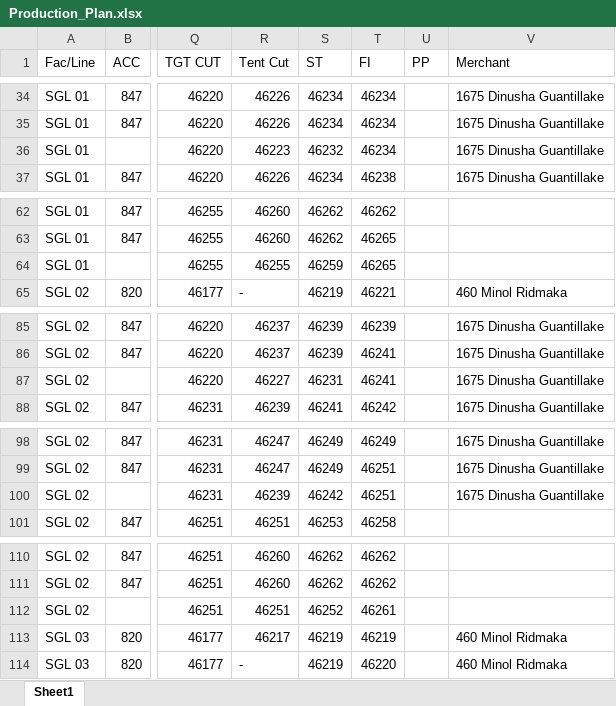
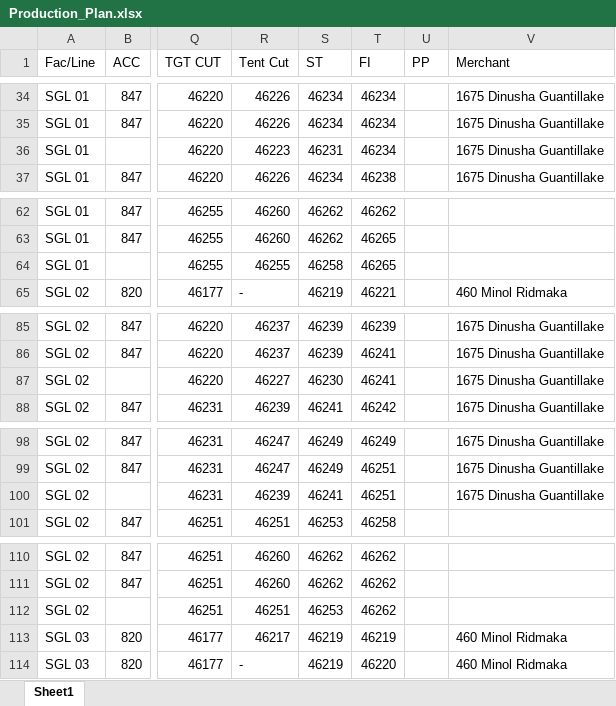
Before and after one commit to Ashen0923/sgl-production-plan, an Excel workbook: Production_Plan.xlsx, sheet Sheet1, drawn as a sheet; only a part is shown, gaps mark what is left out; values as stored, in another font and other column widths than the file's, no borders; the diff covers the shown part only; the diff names each change by its address in the sheet, - before the commit and + after, or states it on an @@ line.

Commit message:
SGL FR Plan — 31/07/2026 10:50

```diff
--- a/Production_Plan.xlsx (sheet Sheet1)
+++ b/Production_Plan.xlsx (sheet Sheet1)
-S36 (ST): 46232
+S36 (ST): 46231
-S64 (ST): 46259
+S64 (ST): 46258
-S87 (ST): 46231
+S87 (ST): 46230
-S100 (ST): 46242
+S100 (ST): 46241
-S112 (ST): 46252
+S112 (ST): 46253
-T112 (FI): 46261
+T112 (FI): 46262
```
Also changed, not shown: 19 edited cells elsewhere in this sheet.
